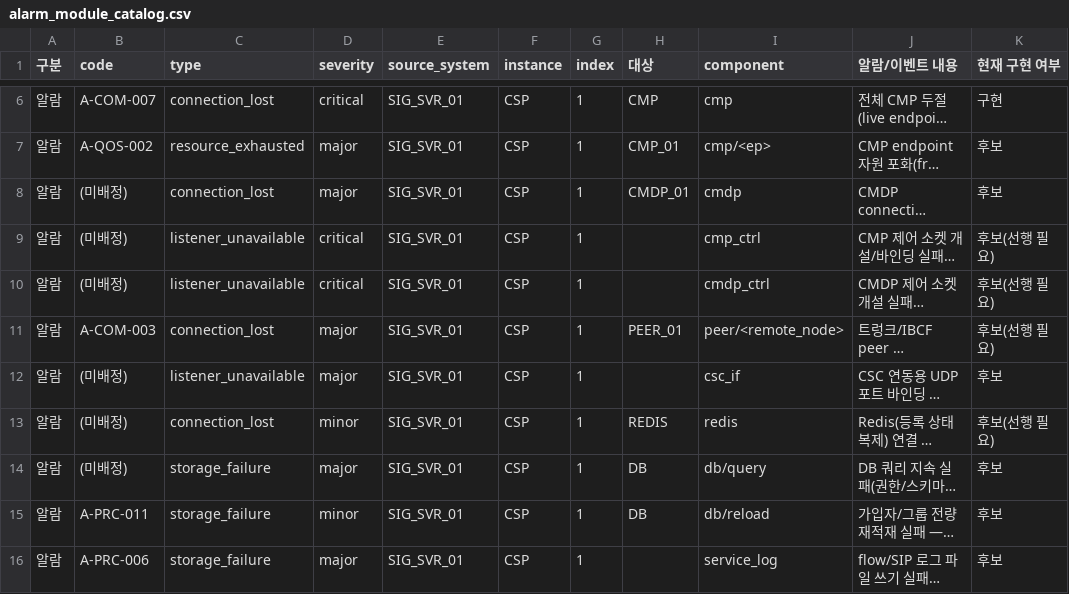
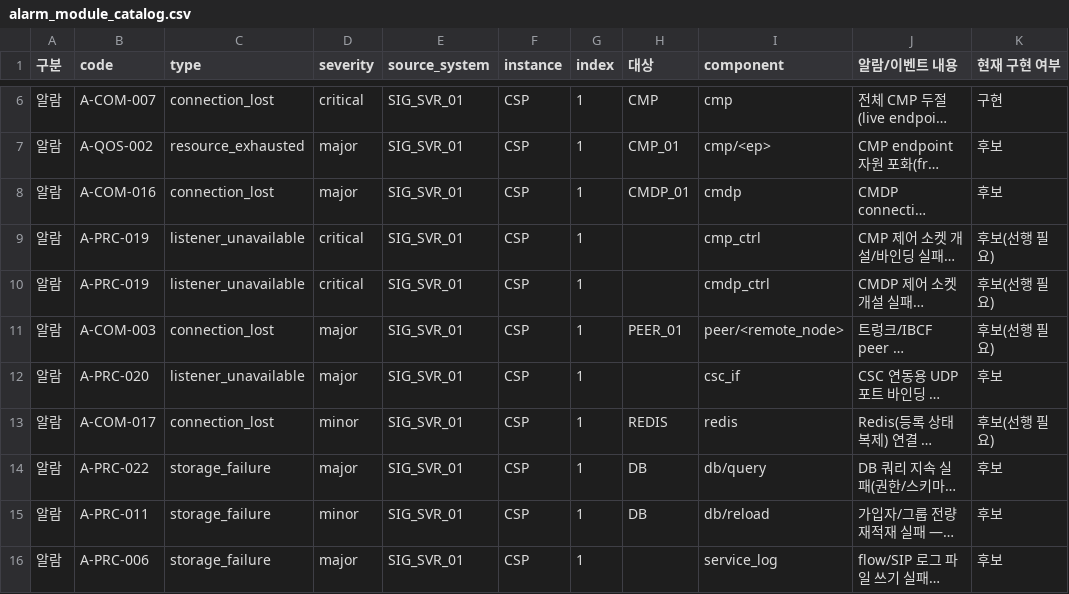
Before and after one commit to nexlin/cims, a CSV file: docs/design/alarm_module_catalog.csv, drawn as a sheet; only a part is shown, gaps mark what is left out; long unchanged cells end in …; the diff covers the shown part only; the diff names each change by its address in the sheet, - before the commit and + after, or states it on an @@ line.

```diff
--- a/docs/design/alarm_module_catalog.csv
+++ b/docs/design/alarm_module_catalog.csv
-B8 (code): (미배정)
+B8 (code): A-COM-016
-B9:B10 (code): (미배정)
+B9:B10 (code): A-PRC-019
-B12 (code): (미배정)
+B12 (code): A-PRC-020
-B13 (code): (미배정)
+B13 (code): A-COM-017
-B14 (code): (미배정)
+B14 (code): A-PRC-022
```
Also changed, not shown: 32 edited cells elsewhere in this file, 4 other files.
